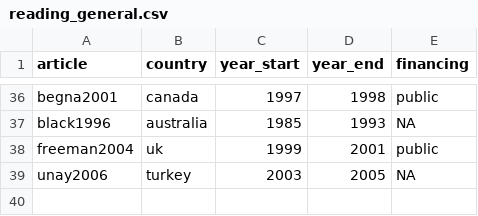
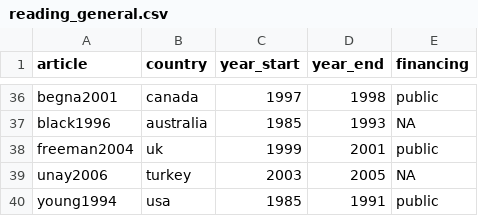
Before and after one commit to Norival/rapport_biblio, a CSV file: R/data/reading_general.csv, drawn as a sheet; only a part is shown, gaps mark what is left out; the diff names each change by its address in the sheet, - before the commit and + after, or states it on an @@ line.

```diff
--- a/R/data/reading_general.csv
+++ b/R/data/reading_general.csv
+row 40: young1994 | usa | 1985 | 1991 | public
```
Also changed, not shown: R/data/reading_crop.csv, R/data/reading_protocol.csv, 4 other files.
